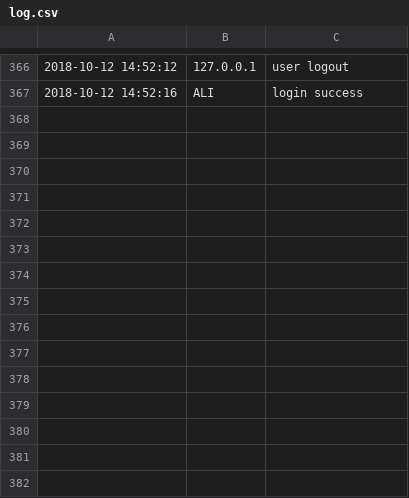
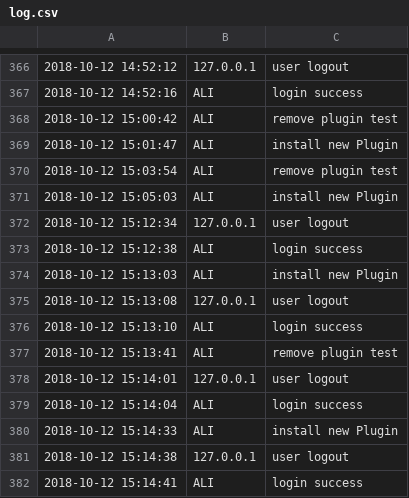
Before and after one commit to ali-zareshai/store_web_admin, a CSV file: etc/log.csv, drawn as a sheet; only a part is shown, gaps mark what is left out.

Commit message:
add remove plugin

```diff
--- a/etc/log.csv
+++ b/etc/log.csv
@@ -367 +367,16 @@
 2018-10-12 14:52:16,ALI,login success
+2018-10-12 15:00:42,ALI,remove plugin test
+2018-10-12 15:01:47,ALI,install new Plugin
+2018-10-12 15:03:54,ALI,remove plugin test
+2018-10-12 15:05:03,ALI,install new Plugin
+2018-10-12 15:12:34,127.0.0.1,user logout
+2018-10-12 15:12:38,ALI,login success
+2018-10-12 15:13:03,ALI,install new Plugin
+2018-10-12 15:13:08,127.0.0.1,user logout
+2018-10-12 15:13:10,ALI,login success
+2018-10-12 15:13:41,ALI,remove plugin test
+2018-10-12 15:14:01,127.0.0.1,user logout
+2018-10-12 15:14:04,ALI,login success
+2018-10-12 15:14:33,ALI,install new Plugin
+2018-10-12 15:14:38,127.0.0.1,user logout
+2018-10-12 15:14:41,ALI,login success
```
Also changed, not shown: 3 other files.
